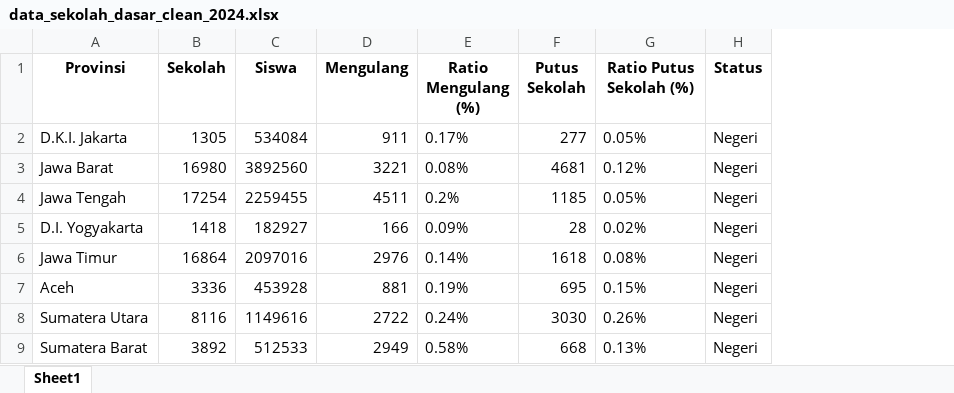
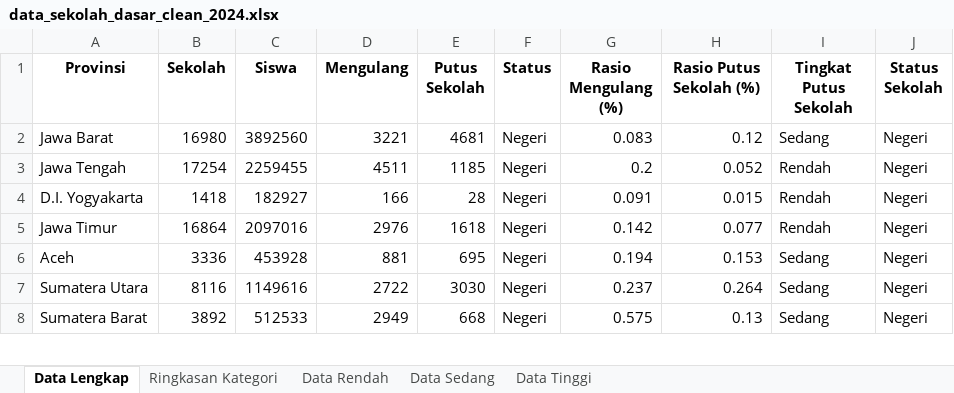
Before and after one commit to Achmal-002/MieAyam-KELOMPOK-1, an Excel workbook: data_sekolah_dasar_clean_2024.xlsx, sheet Data Lengkap, drawn as a sheet; only a part is shown; values as stored, in another font and other column widths than the file's, no borders; removed rows and columns are numbered as before the commit, all else as after; the diff names each change by its address in the sheet, - before the commit and + after, or states it on an @@ line.

Commit message:
penambahan visual tingkat putus sekolah, perbandingan sekolah negeri dengan swasta, dan top 10 provinsi mengulang dan putus sekolah

```diff
--- a/data_sekolah_dasar_clean_2024.xlsx (sheet Data Lengkap)
+++ b/data_sekolah_dasar_clean_2024.xlsx (sheet Data Lengkap)
-sheet tab: Sheet1
+sheet tab: Data Lengkap
+sheet tab: Ringkasan Kategori
+sheet tab: Data Rendah
+sheet tab: Data Sedang
+sheet tab: Data Tinggi
-column E (Ratio Mengulang (%)), rows 3-9: 0.08% | 0.2% | 0.09% | 0.14% | 0.19% | 0.24% | 0.58%
-column G (Ratio Putus Sekolah (%)), rows 3-9: 0.12% | 0.05% | 0.02% | 0.08% | 0.15% | 0.26% | 0.13%
+column G (Rasio Mengulang (%)), rows 2-8: 0.083 | 0.2 | 0.091 | 0.142 | 0.194 | 0.237 | 0.575
+column H (Rasio Putus Sekolah (%)), rows 2-8: 0.12 | 0.052 | 0.015 | 0.077 | 0.153 | 0.264 | 0.13
+column I (Tingkat Putus Sekolah), rows 2-8: Sedang | Rendah | Rendah | Rendah | Sedang | Sedang | Sedang
+column J (Status Sekolah), rows 2-8: all Negeri
-row 2: D.K.I. Jakarta | 1305 | 534084 | 911 | 0.17% | 277 | 0.05% | Negeri
```
Also changed, not shown: 9 other files.
